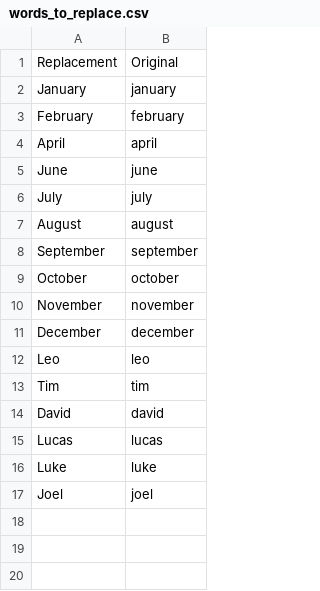
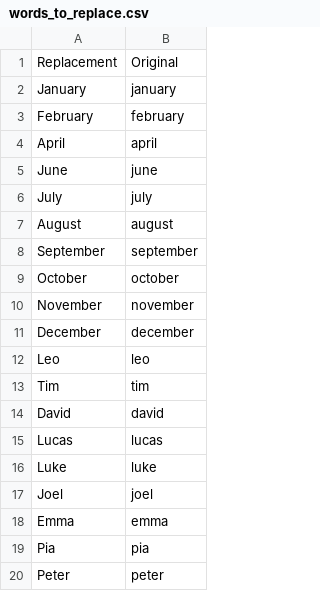
Before and after one commit to edvinhellsing/knausj_talon, a CSV file: settings/words_to_replace.csv, drawn as a sheet; the diff names each change by its address in the sheet, - before the commit and + after, or states it on an @@ line.

```diff
--- a/settings/words_to_replace.csv
+++ b/settings/words_to_replace.csv
+row 18: Emma | emma
+row 19: Pia | pia
+row 20: Peter | peter
```
Also changed, not shown: 15 other files.
